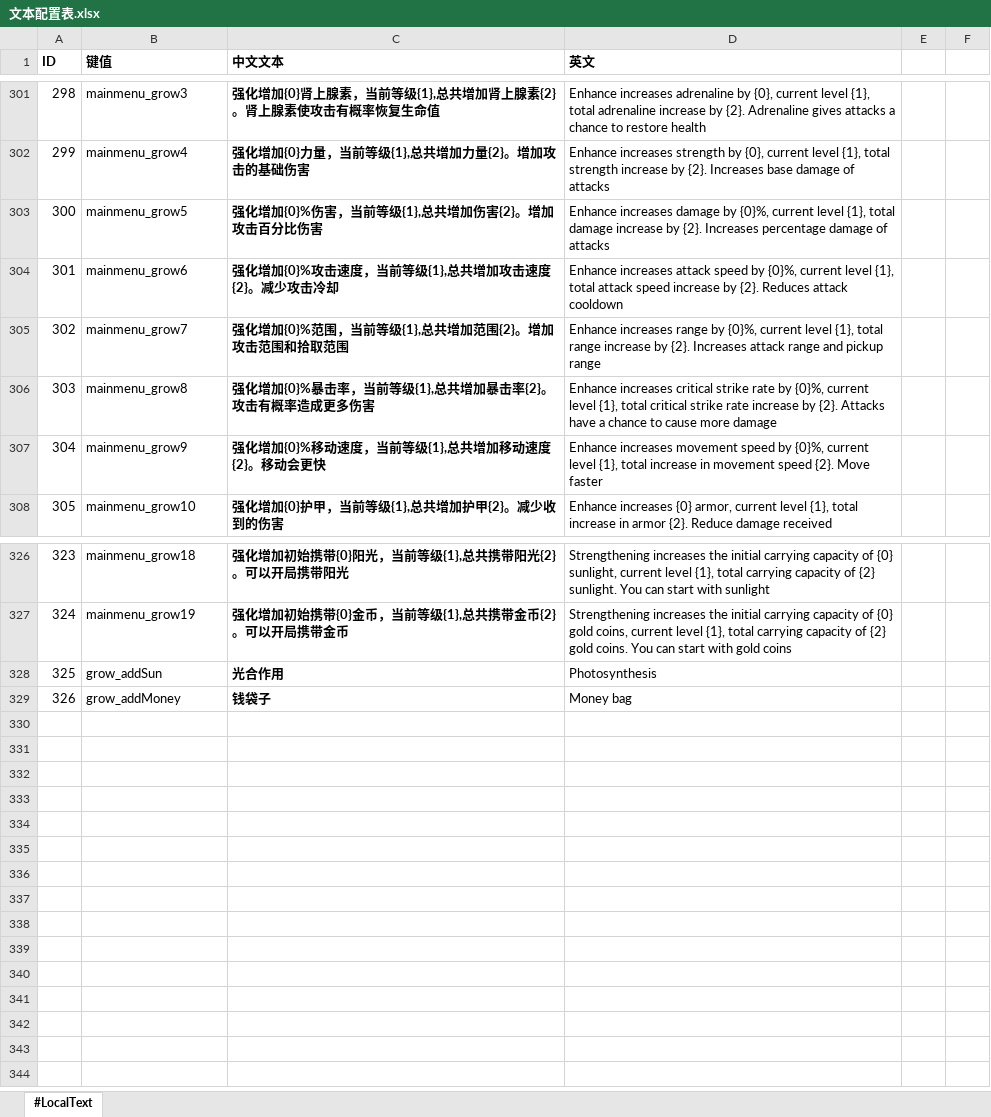
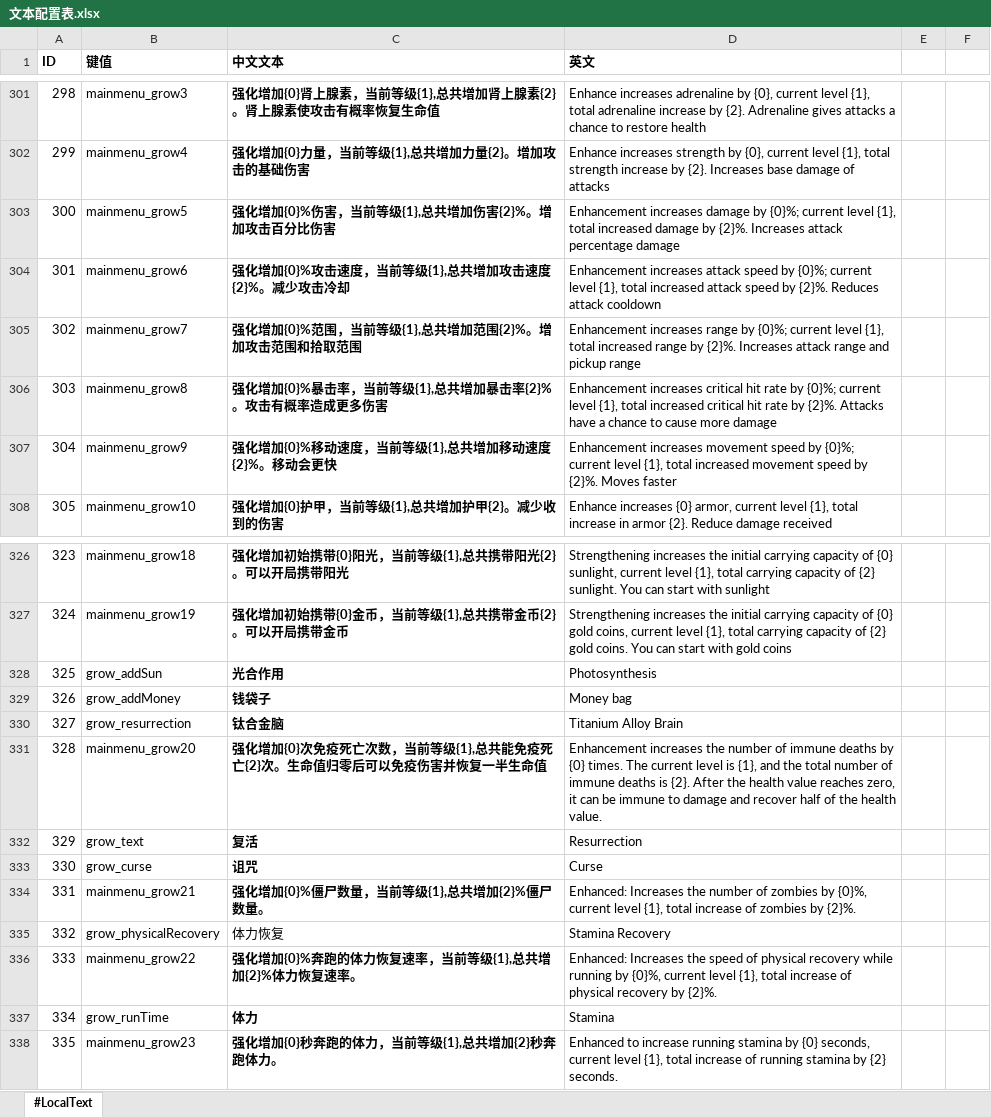
Before and after one commit to aa1345171901/Crazy-Dave-Bad-Adventure, an Excel workbook: ExcelToCs/配置/文本配置表.xlsx, sheet #LocalText, drawn as a sheet; only a part is shown, gaps mark what is left out; values as stored, in another font and other column widths than the file's, no borders; the diff names each change by its address in the sheet, - before the commit and + after, or states it on an @@ line.

Commit message:
完成局外养成诅咒，体力恢复，体力，复活

```diff
--- a/ExcelToCs/配置/文本配置表.xlsx (sheet #LocalText)
+++ b/ExcelToCs/配置/文本配置表.xlsx (sheet #LocalText)
-C303 (中文文本): 强化增加{0}%伤害，当前等级{1},总共增加伤害{2}。增加攻击百分比伤害
+C303 (中文文本): 强化增加{0}%伤害，当前等级{1},总共增加伤害{2}%。增加攻击百分比伤害
-D303 (英文): Enhance increases damage by {0}%, current level {1}, total damage increase by {2}. Increases percentage damage of attacks
+D303 (英文): Enhancement increases damage by {0}%; current level {1}, total increased damage by {2}%. Increases attack percentage damage
-C304 (中文文本): 强化增加{0}%攻击速度，当前等级{1},总共增加攻击速度{2}。减少攻击冷却
+C304 (中文文本): 强化增加{0}%攻击速度，当前等级{1},总共增加攻击速度{2}%。减少攻击冷却
-D304 (英文): Enhance increases attack speed by {0}%, current level {1}, total attack speed increase by {2}. Reduces attack…
+D304 (英文): Enhancement increases attack speed by {0}%; current level {1}, total increased attack speed by {2}%. Reduces attack…
-C305 (中文文本): 强化增加{0}%范围，当前等级{1},总共增加范围{2}。增加攻击范围和拾取范围
+C305 (中文文本): 强化增加{0}%范围，当前等级{1},总共增加范围{2}%。增加攻击范围和拾取范围
-D305 (英文): Enhance increases range by {0}%, current level {1}, total range increase by {2}. Increases attack…
+D305 (英文): Enhancement increases range by {0}%; current level {1}, total increased range by {2}%. Increases attack…
-C306 (中文文本): 强化增加{0}%暴击率，当前等级{1},总共增加暴击率{2}。攻击有概率造成更多伤害
+C306 (中文文本): 强化增加{0}%暴击率，当前等级{1},总共增加暴击率{2}%。攻击有概率造成更多伤害
-D306 (英文): Enhance increases critical strike rate by {0}%, current level {1}, total critical strike rate increase by {2}. Attacks have…
+D306 (英文): Enhancement increases critical hit rate by {0}%; current level {1}, total increased critical hit rate by {2}%. Attacks have…
-C307 (中文文本): 强化增加{0}%移动速度，当前等级{1},总共增加移动速度{2}。移动会更快
+C307 (中文文本): 强化增加{0}%移动速度，当前等级{1},总共增加移动速度{2}%。移动会更快
-D307 (英文): Enhance increases movement speed by {0}%, current level {1}, total increase in movement speed {2}. Move faster
+D307 (英文): Enhancement increases movement speed by {0}%; current level {1}, total increased movement speed by {2}%. Moves faster
+row 330: 327 | grow_resurrection | 钛合金脑 | Titanium Alloy Brain
+row 331: 328 | mainmenu_grow20 | 强化增加{0}次免疫死亡次数，当前等级{1},总共能免疫死亡{2}次。生命值归零后可以免疫伤害并恢复一半生命值 | Enhancement increases the number of immune deaths by {0} times. The current level is {1}, and the total number of immune deaths is {2}. After the health value reaches zero, it can be immune to damage and recover half of the health value.
+row 332: 329 | grow_text | 复活 | Resurrection
+row 333: 330 | grow_curse | 诅咒 | Curse
+row 334: 331 | mainmenu_grow21 | 强化增加{0}%僵尸数量，当前等级{1},总共增加{2}%僵尸数量。 | Enhanced: Increases the number of zombies by {0}%, current level {1}, total increase of zombies by {2}%.
+row 335: 332 | grow_physicalRecovery | 体力恢复 | Stamina Recovery
+row 336: 333 | mainmenu_grow22 | 强化增加{0}%奔跑的体力恢复速率，当前等级{1},总共增加{2}%体力恢复速率。 | Enhanced: Increases the speed of physical recovery while running by {0}%, current level {1}, total increase of physical recovery by {2}%.
+row 337: 334 | grow_runTime | 体力 | Stamina
+row 338: 335 | mainmenu_grow23 | 强化增加{0}秒奔跑的体力，当前等级{1},总共增加{2}秒奔跑体力。 | Enhanced to increase running stamina by {0} seconds, current level {1}, total increase of running stamina by {2} seconds.
```
Also changed, not shown: ExcelToCs/配置/局外养成配置表.xlsx, 24 other files.
